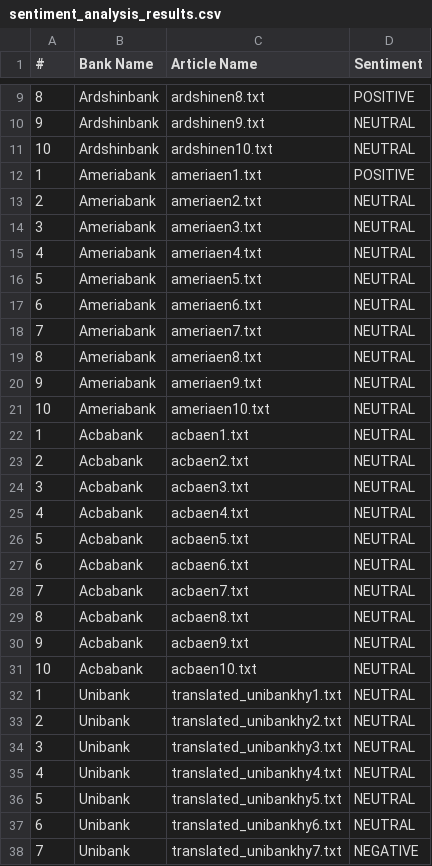
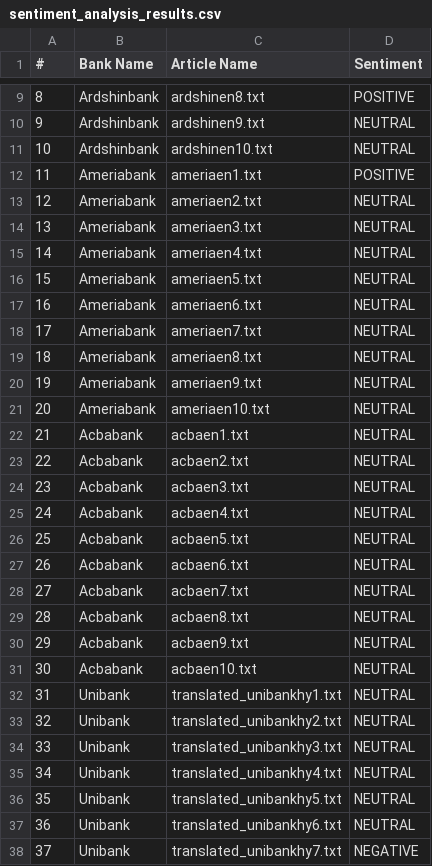
Before and after one commit to artyomashigov/armenian_top_banks, a CSV file: sentiment_analysis_results.csv, drawn as a sheet; only a part is shown, gaps mark what is left out; the diff covers the shown part only.

Commit message:
changing the index column

```diff
--- a/sentiment_analysis_results.csv
+++ b/sentiment_analysis_results.csv
@@ -11,28 +11,28 @@
 10,Ardshinbank,ardshinen10.txt,NEUTRAL
-1,Ameriabank,ameriaen1.txt,POSITIVE
-2,Ameriabank,ameriaen2.txt,NEUTRAL
-3,Ameriabank,ameriaen3.txt,NEUTRAL
-4,Ameriabank,ameriaen4.txt,NEUTRAL
-5,Ameriabank,ameriaen5.txt,NEUTRAL
-6,Ameriabank,ameriaen6.txt,NEUTRAL
-7,Ameriabank,ameriaen7.txt,NEUTRAL
-8,Ameriabank,ameriaen8.txt,NEUTRAL
-9,Ameriabank,ameriaen9.txt,NEUTRAL
-10,Ameriabank,ameriaen10.txt,NEUTRAL
-1,Acbabank,acbaen1.txt,NEUTRAL
-2,Acbabank,acbaen2.txt,NEUTRAL
-3,Acbabank,acbaen3.txt,NEUTRAL
-4,Acbabank,acbaen4.txt,NEUTRAL
-5,Acbabank,acbaen5.txt,NEUTRAL
-6,Acbabank,acbaen6.txt,NEUTRAL
-7,Acbabank,acbaen7.txt,NEUTRAL
-8,Acbabank,acbaen8.txt,NEUTRAL
-9,Acbabank,acbaen9.txt,NEUTRAL
-10,Acbabank,acbaen10.txt,NEUTRAL
-1,Unibank,translated_unibankhy1.txt,NEUTRAL
-2,Unibank,translated_unibankhy2.txt,NEUTRAL
-3,Unibank,translated_unibankhy3.txt,NEUTRAL
-4,Unibank,translated_unibankhy4.txt,NEUTRAL
-5,Unibank,translated_unibankhy5.txt,NEUTRAL
-6,Unibank,translated_unibankhy6.txt,NEUTRAL
-7,Unibank,translated_unibankhy7.txt,NEGATIVE
+11,Ameriabank,ameriaen1.txt,POSITIVE
+12,Ameriabank,ameriaen2.txt,NEUTRAL
+13,Ameriabank,ameriaen3.txt,NEUTRAL
+14,Ameriabank,ameriaen4.txt,NEUTRAL
+15,Ameriabank,ameriaen5.txt,NEUTRAL
+16,Ameriabank,ameriaen6.txt,NEUTRAL
+17,Ameriabank,ameriaen7.txt,NEUTRAL
+18,Ameriabank,ameriaen8.txt,NEUTRAL
+19,Ameriabank,ameriaen9.txt,NEUTRAL
+20,Ameriabank,ameriaen10.txt,NEUTRAL
+21,Acbabank,acbaen1.txt,NEUTRAL
+22,Acbabank,acbaen2.txt,NEUTRAL
+23,Acbabank,acbaen3.txt,NEUTRAL
+24,Acbabank,acbaen4.txt,NEUTRAL
+25,Acbabank,acbaen5.txt,NEUTRAL
+26,Acbabank,acbaen6.txt,NEUTRAL
+27,Acbabank,acbaen7.txt,NEUTRAL
+28,Acbabank,acbaen8.txt,NEUTRAL
+29,Acbabank,acbaen9.txt,NEUTRAL
+30,Acbabank,acbaen10.txt,NEUTRAL
+31,Unibank,translated_unibankhy1.txt,NEUTRAL
+32,Unibank,translated_unibankhy2.txt,NEUTRAL
+33,Unibank,translated_unibankhy3.txt,NEUTRAL
+34,Unibank,translated_unibankhy4.txt,NEUTRAL
+35,Unibank,translated_unibankhy5.txt,NEUTRAL
+36,Unibank,translated_unibankhy6.txt,NEUTRAL
+37,Unibank,translated_unibankhy7.txt,NEGATIVE
```
Also changed, not shown: 13 edited cells elsewhere in this file.
